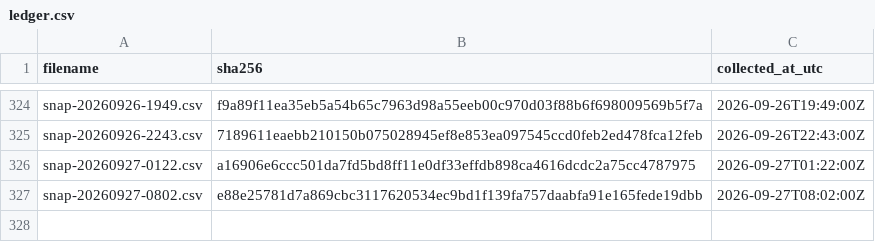
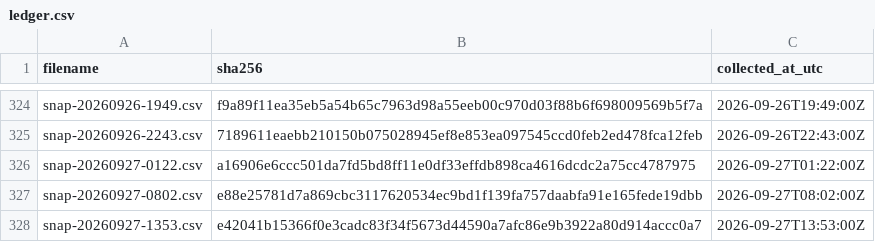
Before and after one commit to twill3c/hodo-hangenki, a CSV file: data/ledger.csv, drawn as a sheet; only a part is shown, gaps mark what is left out; the diff names each change by its address in the sheet, - before the commit and + after, or states it on an @@ line.

```diff
--- a/data/ledger.csv
+++ b/data/ledger.csv
+row 328: snap-20260927-1353.csv | e42041b15366f0e3cadc83f34f5673d44590a7afc86e9b3922a80d914accc0a7 | 2026-09-27T13:53:00Z
```
Also changed, not shown: data/processed/lifetimes.csv, 23 other files.
